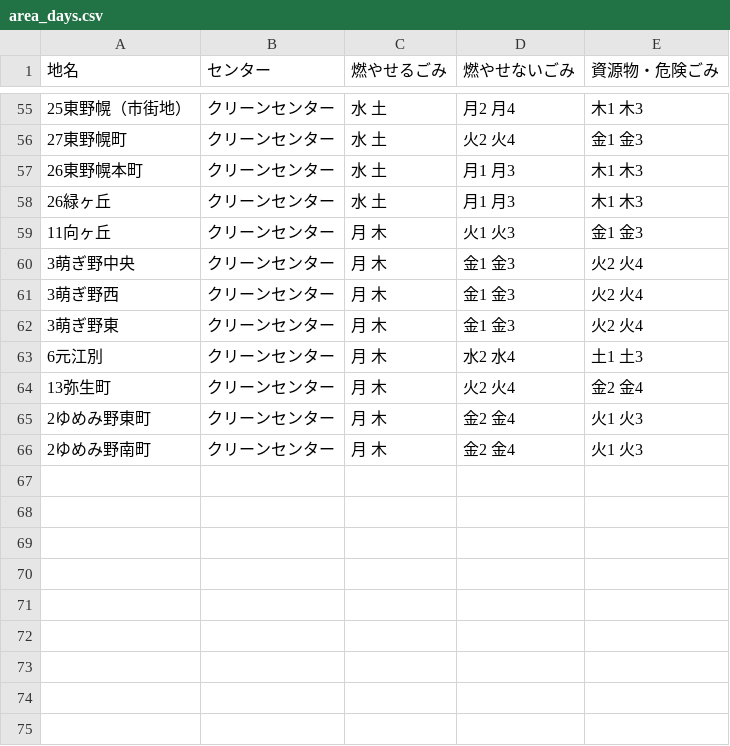
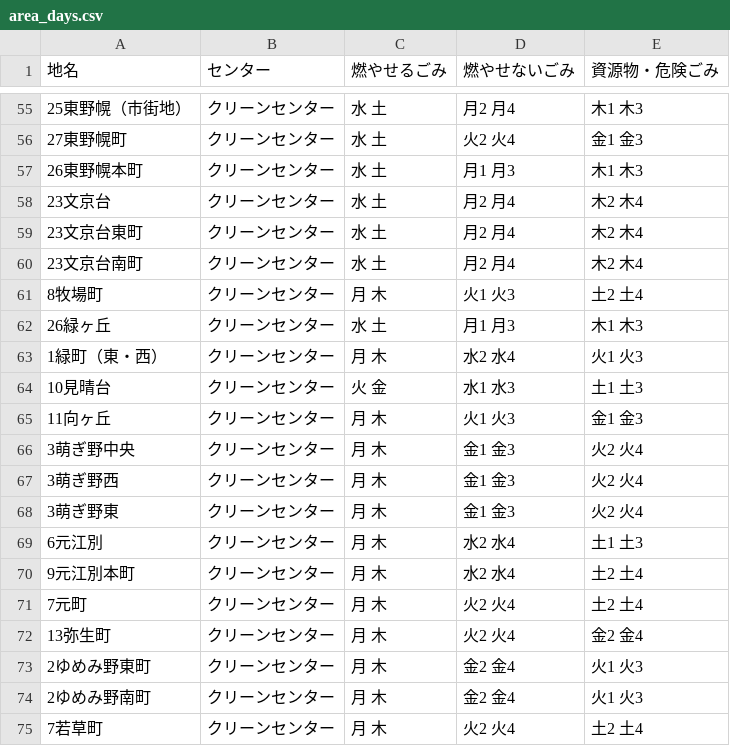
Before and after one commit to testbytest/5374, a CSV file: data/area_days.csv, drawn as a sheet; only a part is shown, gaps mark what is left out.

Commit message:
Update area_days.csv

```diff
--- a/data/area_days.csv
+++ b/data/area_days.csv
@@ -57,3 +57,9 @@
 26東野幌本町,クリーンセンター,水 土,月1 月3,木1 木3
+23文京台,クリーンセンター,水 土,月2 月4,木2 木4
+23文京台東町,クリーンセンター,水 土,月2 月4,木2 木4
+23文京台南町,クリーンセンター,水 土,月2 月4,木2 木4
+8牧場町,クリーンセンター,月 木,火1 火3,土2 土4
 26緑ヶ丘,クリーンセンター,水 土,月1 月3,木1 木3
+1緑町（東・西）,クリーンセンター,月 木,水2 水4,火1 火3
+10見晴台,クリーンセンター,火 金,水1 水3,土1 土3
 11向ヶ丘,クリーンセンター,月 木,火1 火3,金1 金3
@@ -63,2 +69,4 @@
 6元江別,クリーンセンター,月 木,水2 水4,土1 土3
+9元江別本町,クリーンセンター,月 木,水2 水4,土2 土4
+7元町,クリーンセンター,月 木,火2 火4,土2 土4
 13弥生町,クリーンセンター,月 木,火2 火4,金2 金4
@@ -66 +74,2 @@
 2ゆめみ野南町,クリーンセンター,月 木,金2 金4,火1 火3
+7若草町,クリーンセンター,月 木,火2 火4,土2 土4
```
